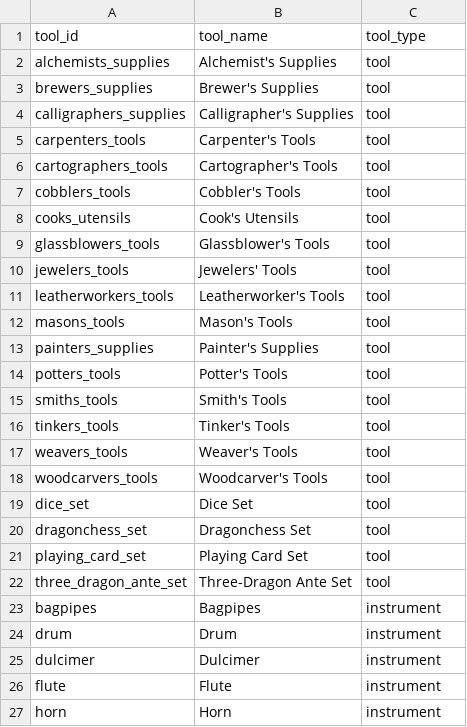
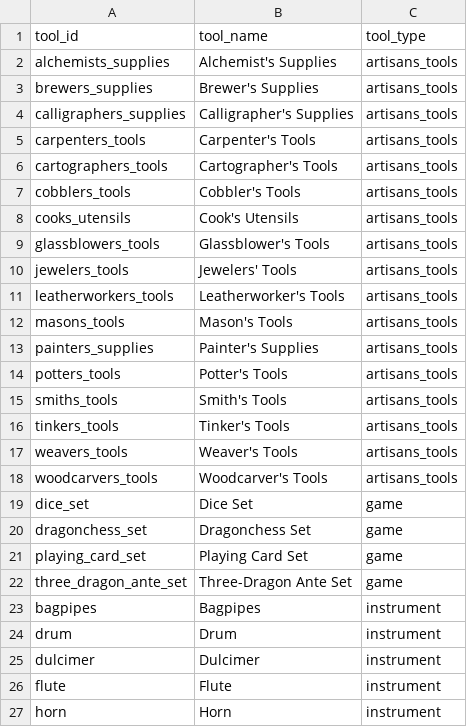
Before and after one commit to northwood-tarn/charc4, a CSV file: public/data/tools.csv, drawn as a sheet; only a part is shown.

```diff
--- a/public/data/tools.csv
+++ b/public/data/tools.csv
@@ -1,23 +1,23 @@
 tool_id,tool_name,tool_type
-alchemists_supplies,Alchemist's Supplies,tool
-brewers_supplies,Brewer's Supplies,tool
-calligraphers_supplies,Calligrapher's Supplies,tool
-carpenters_tools,Carpenter's Tools,tool
-cartographers_tools,Cartographer's Tools,tool
-cobblers_tools,Cobbler's Tools,tool
-cooks_utensils,Cook's Utensils,tool
-glassblowers_tools,Glassblower's Tools,tool
-jewelers_tools,Jewelers' Tools,tool
-leatherworkers_tools,Leatherworker's Tools,tool
-masons_tools,Mason's Tools,tool
-painters_supplies,Painter's Supplies,tool
-potters_tools,Potter's Tools,tool
-smiths_tools,Smith's Tools,tool
-tinkers_tools,Tinker's Tools,tool
-weavers_tools,Weaver's Tools,tool
-woodcarvers_tools,Woodcarver's Tools,tool
-dice_set,Dice Set,tool
-dragonchess_set,Dragonchess Set,tool
-playing_card_set,Playing Card Set,tool
-three_dragon_ante_set,Three-Dragon Ante Set,tool
+alchemists_supplies,Alchemist's Supplies,artisans_tools
+brewers_supplies,Brewer's Supplies,artisans_tools
+calligraphers_supplies,Calligrapher's Supplies,artisans_tools
+carpenters_tools,Carpenter's Tools,artisans_tools
+cartographers_tools,Cartographer's Tools,artisans_tools
+cobblers_tools,Cobbler's Tools,artisans_tools
+cooks_utensils,Cook's Utensils,artisans_tools
+glassblowers_tools,Glassblower's Tools,artisans_tools
+jewelers_tools,Jewelers' Tools,artisans_tools
+leatherworkers_tools,Leatherworker's Tools,artisans_tools
+masons_tools,Mason's Tools,artisans_tools
+painters_supplies,Painter's Supplies,artisans_tools
+potters_tools,Potter's Tools,artisans_tools
+smiths_tools,Smith's Tools,artisans_tools
+tinkers_tools,Tinker's Tools,artisans_tools
+weavers_tools,Weaver's Tools,artisans_tools
+woodcarvers_tools,Woodcarver's Tools,artisans_tools
+dice_set,Dice Set,game
+dragonchess_set,Dragonchess Set,game
+playing_card_set,Playing Card Set,game
+three_dragon_ante_set,Three-Dragon Ante Set,game
 bagpipes,Bagpipes,instrument
```
Also changed, not shown: 23 other files.
